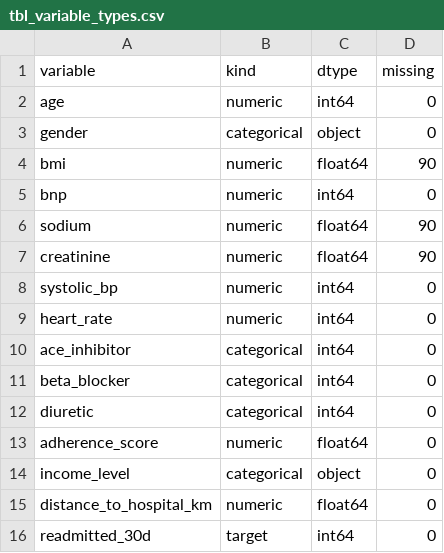
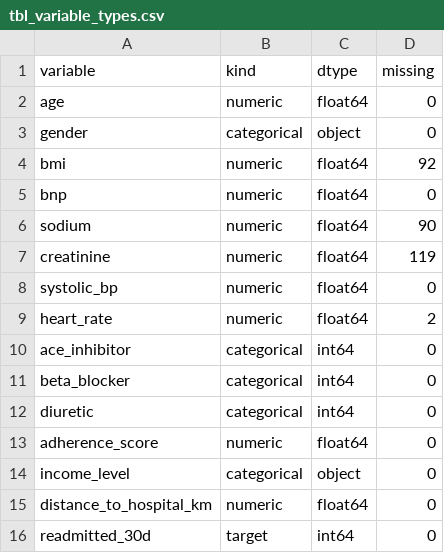
Before and after one commit to KeanaGindy/AAI-500-Final-Project, a CSV file: reports/tables/tbl_variable_types.csv, drawn as a sheet.

```diff
--- a/reports/tables/tbl_variable_types.csv
+++ b/reports/tables/tbl_variable_types.csv
@@ -1,10 +1,10 @@
 variable,kind,dtype,missing
-age,numeric,int64,0
+age,numeric,float64,0
 gender,categorical,object,0
-bmi,numeric,float64,90
-bnp,numeric,int64,0
+bmi,numeric,float64,92
+bnp,numeric,float64,0
 sodium,numeric,float64,90
-creatinine,numeric,float64,90
-systolic_bp,numeric,int64,0
-heart_rate,numeric,int64,0
+creatinine,numeric,float64,119
+systolic_bp,numeric,float64,0
+heart_rate,numeric,float64,2
 ace_inhibitor,categorical,int64,0
```
Also changed, not shown: reports/tables/tbl_categorical_vs_target.csv, reports/tables/tbl_correlations.csv, 27 other files.
